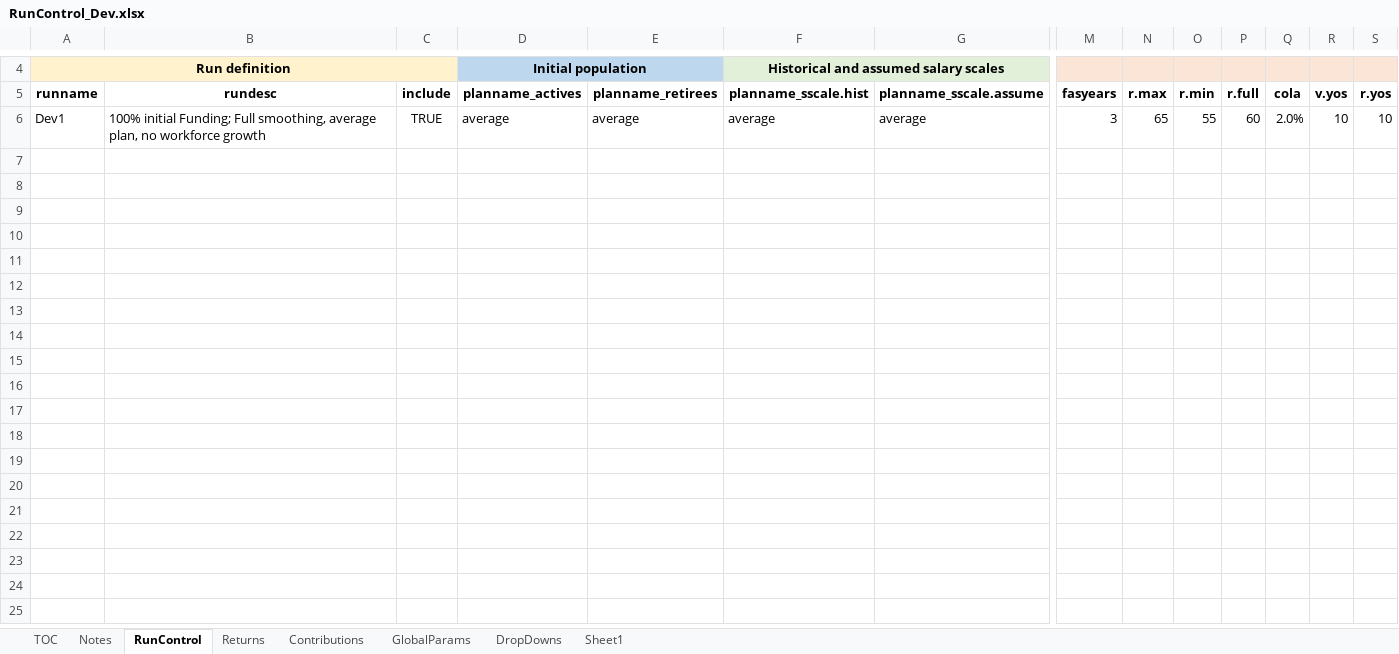
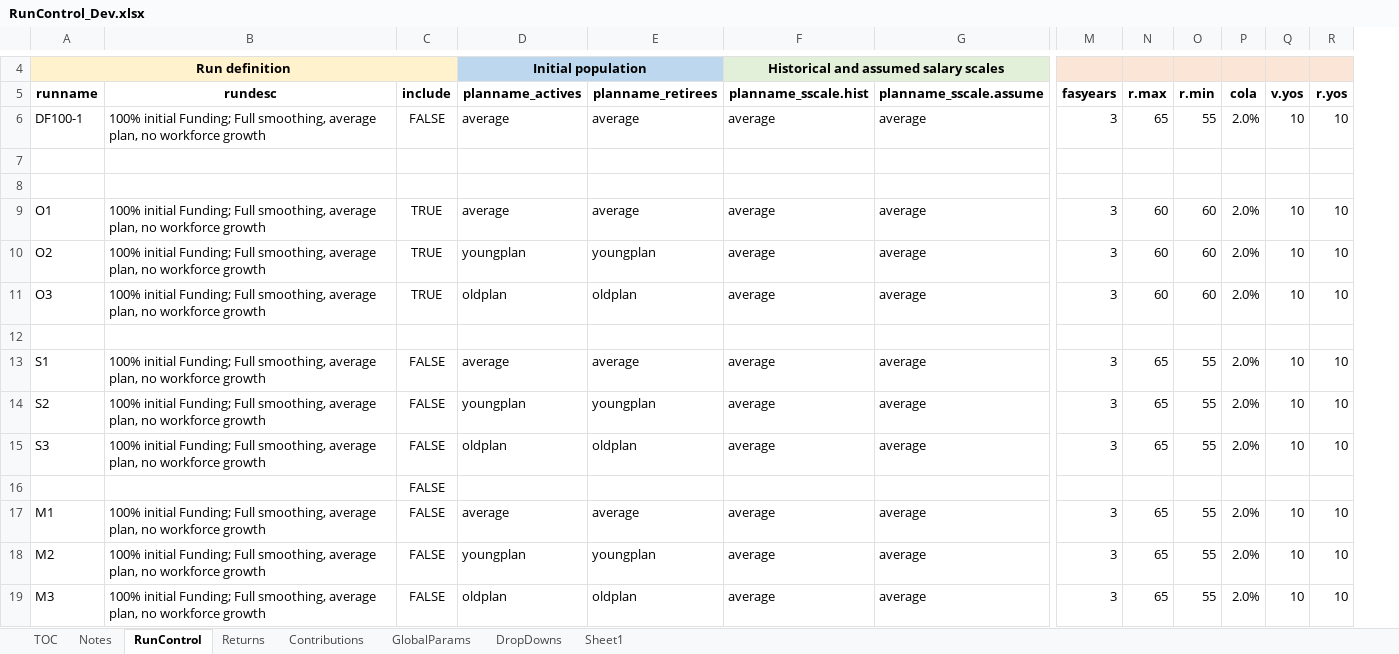
Before and after one commit to yimengyin16/Model_Main, an Excel workbook: IO_Dev/RunControl_Dev.xlsx, sheet RunControl, drawn as a sheet; only a part is shown, gaps mark what is left out; values as stored, in another font and other column widths than the file's, no borders; removed rows and columns are numbered as before the commit, all else as after; rows hold the shown columns only; the diff names each change by its address in the sheet, - before the commit and + after, or states it on an @@ line.

Commit message:
new runs for verifying MRA

```diff
--- a/IO_Dev/RunControl_Dev.xlsx (sheet RunControl)
+++ b/IO_Dev/RunControl_Dev.xlsx (sheet RunControl)
-column P (r.full), row 6: 60
-A6 (runname): Dev1
+A6 (runname): DF100-1
-C6 (include): TRUE
+C6 (include): FALSE
+row 7: (empty)
+row 8: (empty)
+row 9: O1 | 100% initial Funding; Full smoothing, average plan, no workforce growth | TRUE | average | average | average | average | 3 | 60 | 60 | 2.0% | 10 | 10
+row 10: O2 | 100% initial Funding; Full smoothing, average plan, no workforce growth | TRUE | youngplan | youngplan | average | average | 3 | 60 | 60 | 2.0% | 10 | 10
+row 11: O3 | 100% initial Funding; Full smoothing, average plan, no workforce growth | TRUE | oldplan | oldplan | average | average | 3 | 60 | 60 | 2.0% | 10 | 10
+row 12: (empty)
+row 13: S1 | 100% initial Funding; Full smoothing, average plan, no workforce growth | FALSE | average | average | average | average | 3 | 65 | 55 | 2.0% | 10 | 10
+row 14: S2 | 100% initial Funding; Full smoothing, average plan, no workforce growth | FALSE | youngplan | youngplan | average | average | 3 | 65 | 55 | 2.0% | 10 | 10
+row 15: S3 | 100% initial Funding; Full smoothing, average plan, no workforce growth | FALSE | oldplan | oldplan | average | average | 3 | 65 | 55 | 2.0% | 10 | 10
+row 16:  |  | FALSE
+row 17: M1 | 100% initial Funding; Full smoothing, average plan, no workforce growth | FALSE | average | average | average | average | 3 | 65 | 55 | 2.0% | 10 | 10
+row 18: M2 | 100% initial Funding; Full smoothing, average plan, no workforce growth | FALSE | youngplan | youngplan | average | average | 3 | 65 | 55 | 2.0% | 10 | 10
+row 19: M3 | 100% initial Funding; Full smoothing, average plan, no workforce growth | FALSE | oldplan | oldplan | average | average | 3 | 65 | 55 | 2.0% | 10 | 10
```
Also changed, not shown: sheet GlobalParams.
